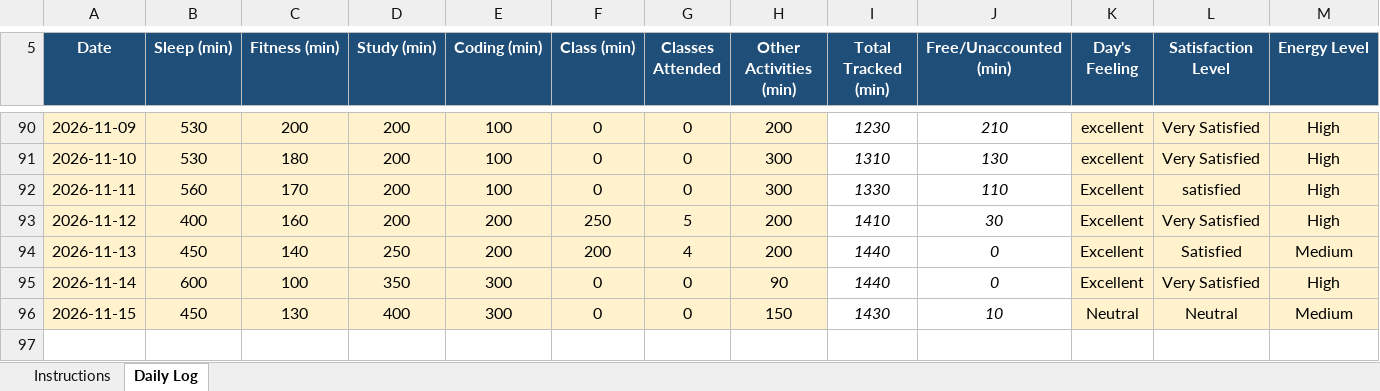
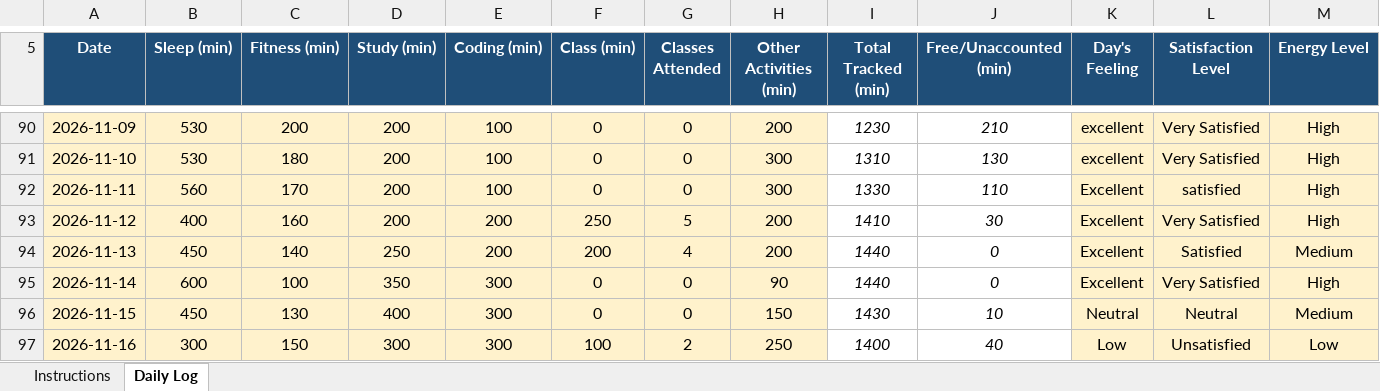
Before and after one commit to chhayasachdeva06/CAP776-Daily-Work, an Excel workbook: excel file.xlsx, sheet Daily Log, drawn as a sheet; only a part is shown, gaps mark what is left out; values as stored, in another font and other column widths than the file's, no borders; conditional formats not drawn; rows hold the shown columns only; the diff names each change by its address in the sheet, - before the commit and + after, or states it on an @@ line.

Commit message:
Update excel file.xlsx

```diff
--- a/excel file.xlsx (sheet Daily Log)
+++ b/excel file.xlsx (sheet Daily Log)
+row 97: 2026-11-16 | 300 | 150 | 300 | 300 | 100 | 2 | 250 | 1400 | 40 | Low | Unsatisfied | Low
```
